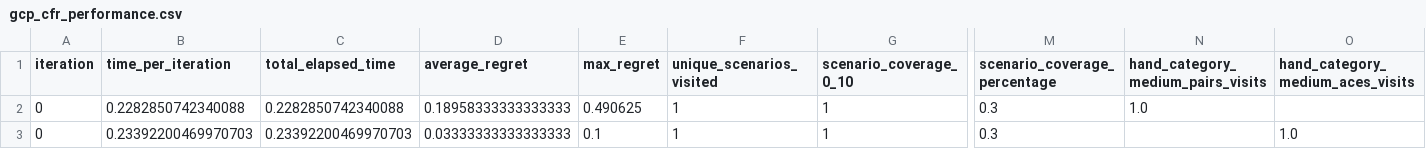
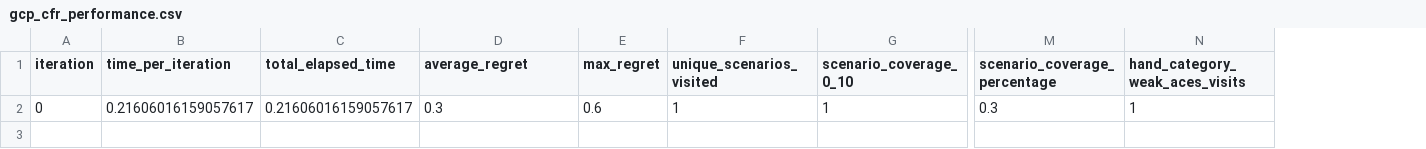
Before and after one commit to cemgb1/poker-cfr-ai, a CSV file: gcp_cfr_performance.csv, drawn as a sheet; only a part is shown, gaps mark what is left out; removed rows and columns are numbered as before the commit, all else as after; rows hold the shown columns only; the diff names each change by its address in the sheet, - before the commit and + after, or states it on an @@ line.

```diff
--- a/gcp_cfr_performance.csv
+++ b/gcp_cfr_performance.csv
-column N, rows 1-2: hand_category_medium_pairs_visits | 1.0
-column O (hand_category_medium_aces_visits), empty
+column N (hand_category_weak_aces_visits), row 2: 1
-B2 (time_per_iteration): 0.2282850742340088
+B2 (time_per_iteration): 0.21606016159057617
-C2 (total_elapsed_time): 0.2282850742340088
+C2 (total_elapsed_time): 0.21606016159057617
-D2 (average_regret): 0.18958333333333333
+D2 (average_regret): 0.3
-E2 (max_regret): 0.490625
+E2 (max_regret): 0.6
-row 3: 0 | 0.23392200469970703 | 0.23392200469970703 | 0.03333333333333333 | 0.1 | 1 | 1 | 0.3 |  | 1.0
```
Also changed, not shown: 3 other files.
